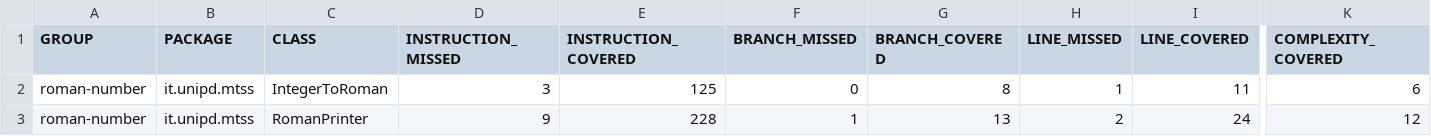
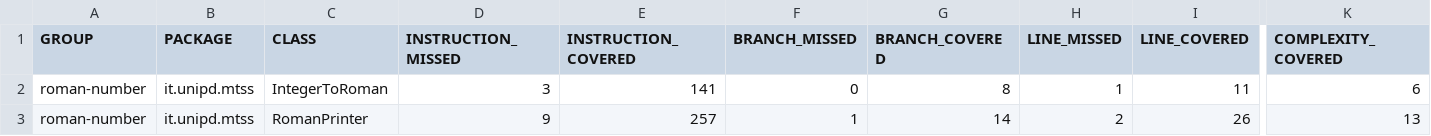
Before and after one commit to marameo0/Prova_Pratica_MTSS, a CSV file: roman-number/target/site/jacoco/jacoco.csv, drawn as a sheet; only a part is shown, gaps mark what is left out; the diff names each change by its address in the sheet, - before the commit and + after, or states it on an @@ line.

```diff
--- a/roman-number/target/site/jacoco/jacoco.csv
+++ b/roman-number/target/site/jacoco/jacoco.csv
-E2 (INSTRUCTION_COVERED): 125
+E2 (INSTRUCTION_COVERED): 141
-E3 (INSTRUCTION_COVERED): 228
+E3 (INSTRUCTION_COVERED): 257
-G3 (BRANCH_COVERED): 13
+G3 (BRANCH_COVERED): 14
-I3 (LINE_COVERED): 24
+I3 (LINE_COVERED): 26
-K3 (COMPLEXITY_COVERED): 12
+K3 (COMPLEXITY_COVERED): 13
```
Also changed, not shown: 29 other files.
